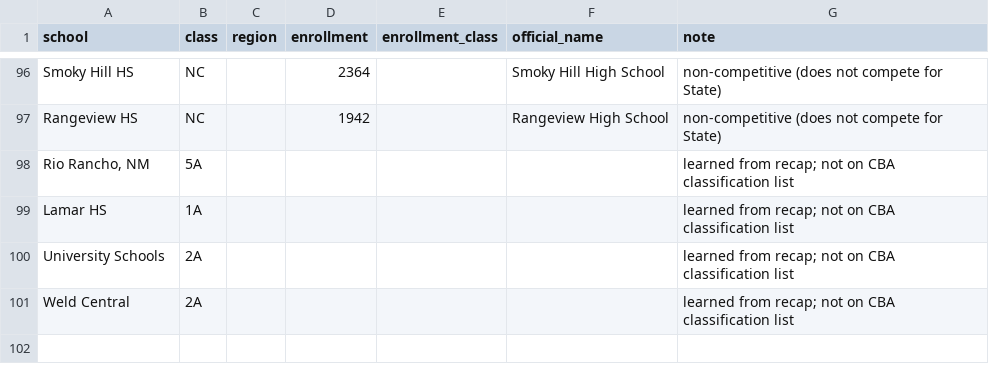
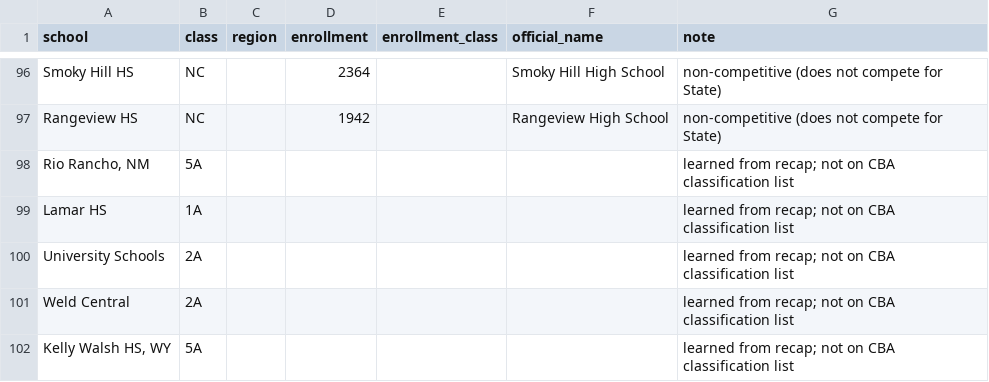
Before and after one commit to JoeDaddy7105/cba-3a-scores, a CSV file: data/school_classes.csv, drawn as a sheet; only a part is shown, gaps mark what is left out; the diff names each change by its address in the sheet, - before the commit and + after, or states it on an @@ line.

```diff
--- a/data/school_classes.csv
+++ b/data/school_classes.csv
+row 102: Kelly Walsh HS, WY | 5A |  |  |  |  | learned from recap; not on CBA classification list
```
Also changed, not shown: data/focus_history.csv, data/latest_scores.csv, 8 other files.
